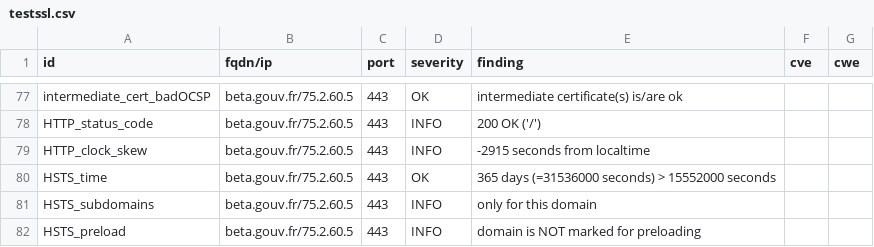
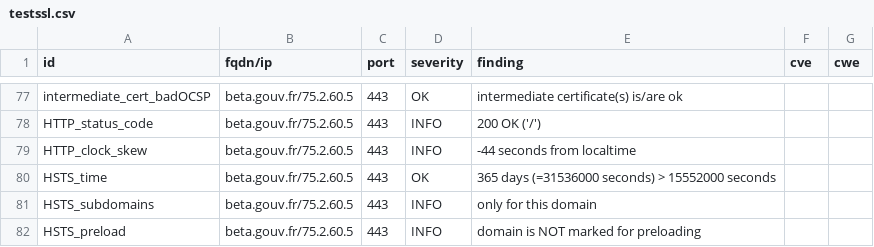
Before and after one commit to LucPIERREDITMERY/dashlordTest, a CSV file: results/aHR0cHM6Ly9iZXRhLmdvdXYuZnI=/testssl.csv, drawn as a sheet; only a part is shown, gaps mark what is left out.

```diff
--- a/results/aHR0cHM6Ly9iZXRhLmdvdXYuZnI=/testssl.csv
+++ b/results/aHR0cHM6Ly9iZXRhLmdvdXYuZnI=/testssl.csv
@@ -78,3 +78,3 @@
 "HTTP_status_code","beta.gouv.fr/75.2.60.5","443","INFO","200 OK ('/')","",""
-"HTTP_clock_skew","beta.gouv.fr/75.2.60.5","443","INFO","-2915 seconds from localtime","",""
+"HTTP_clock_skew","beta.gouv.fr/75.2.60.5","443","INFO","-44 seconds from localtime","",""
 "HSTS_time","beta.gouv.fr/75.2.60.5","443","OK","365 days (=31536000 seconds) > 15552000 seconds","",""
```
Also changed, not shown: 13 other files.
